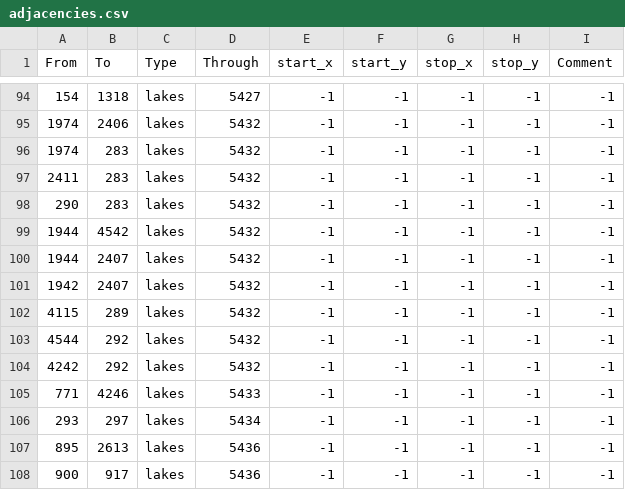
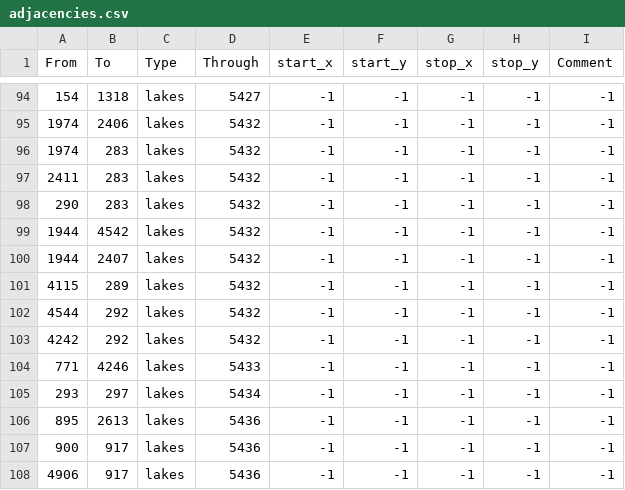
Before and after one commit to mateox222/Eu4-The-Odd-Empires--BETA, a CSV file: map/adjacencies.csv, drawn as a sheet; only a part is shown, gaps mark what is left out; the shorter side is filled out with more unchanged rows; the diff names each change by its address in the sheet, - before the commit and + after, or states it on an @@ line.

```diff
--- a/map/adjacencies.csv
+++ b/map/adjacencies.csv
-row 101: 1942 | 2407 | lakes | 5432 | -1 | -1 | -1 | -1 | -1
```
Also changed, not shown: 2 other files.
